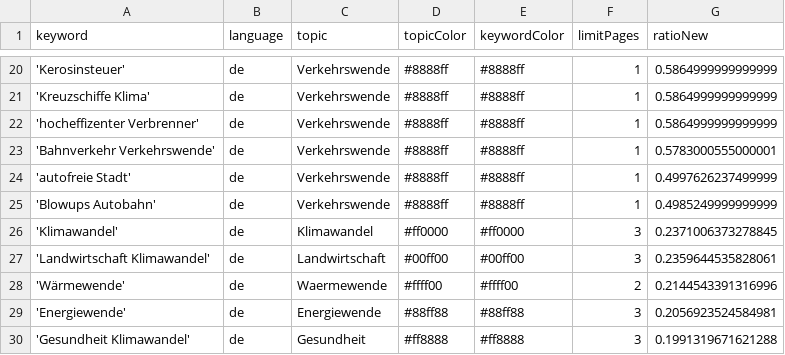
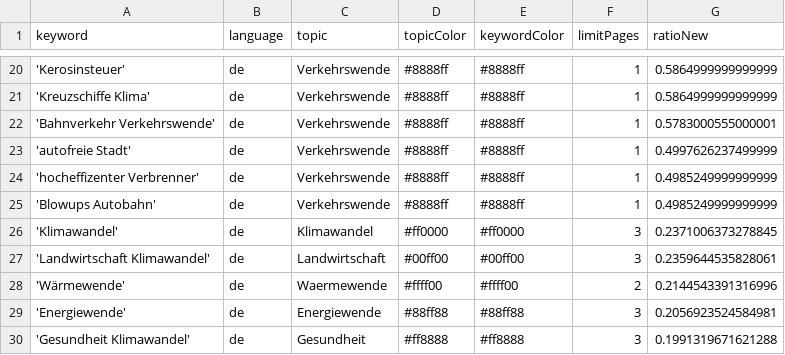
Before and after one commit to bennysch-news/mobilityIsComing, a CSV file: keywords.csv, drawn as a sheet; only a part is shown, gaps mark what is left out.

Commit message:
Commit from GitHub Actions (harvest:0.0)

```diff
--- a/keywords.csv
+++ b/keywords.csv
@@ -21,5 +21,5 @@ keyword,language,topic,topicColor,keywordColor,limitPages,ratioNew
 'Kreuzschiffe Klima',de,Verkehrswende,#8888ff,#8888ff,1,0.5864999999999999
-'hocheffizenter Verbrenner',de,Verkehrswende,#8888ff,#8888ff,1,0.5864999999999999
 'Bahnverkehr Verkehrswende',de,Verkehrswende,#8888ff,#8888ff,1,0.5783000555000001
 'autofreie Stadt',de,Verkehrswende,#8888ff,#8888ff,1,0.4997626237499999
+'hocheffizenter Verbrenner',de,Verkehrswende,#8888ff,#8888ff,1,0.4985249999999999
 'Blowups Autobahn',de,Verkehrswende,#8888ff,#8888ff,1,0.4985249999999999
```
